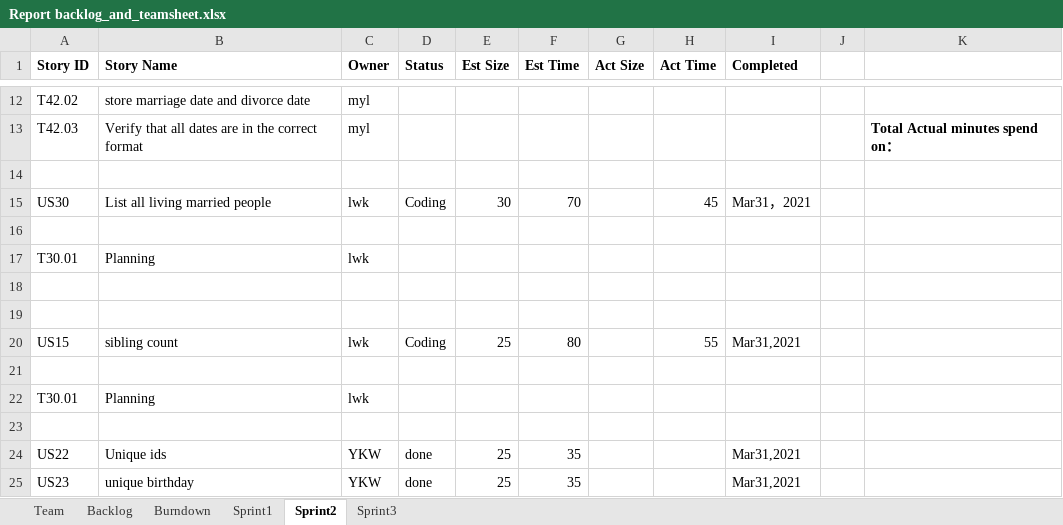
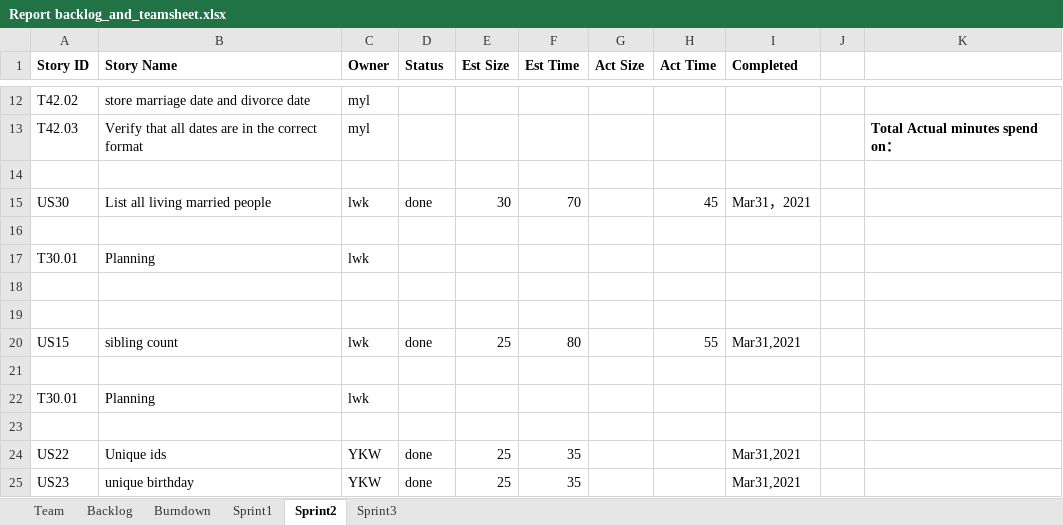
Before and after one commit to konglingwengit/SSW-555-A-Project-3, an Excel workbook: Report backlog_and_teamsheet.xlsx, sheet Sprint2, drawn as a sheet; only a part is shown, gaps mark what is left out; values as stored, in another font and other column widths than the file's, no borders; the diff names each change by its address in the sheet, - before the commit and + after, or states it on an @@ line.

Commit message:
Sprint 3 US04 & US34
US04 & US34  done by lingwen kong

```diff
--- a/Report backlog_and_teamsheet.xlsx (sheet Sprint2)
+++ b/Report backlog_and_teamsheet.xlsx (sheet Sprint2)
-D15 (Status): Coding
+D15 (Status): done
-D20 (Status): Coding
+D20 (Status): done
```
Also changed, not shown: sheet Sprint3, sheet Backlog, charts or pictures, 2 other files.
